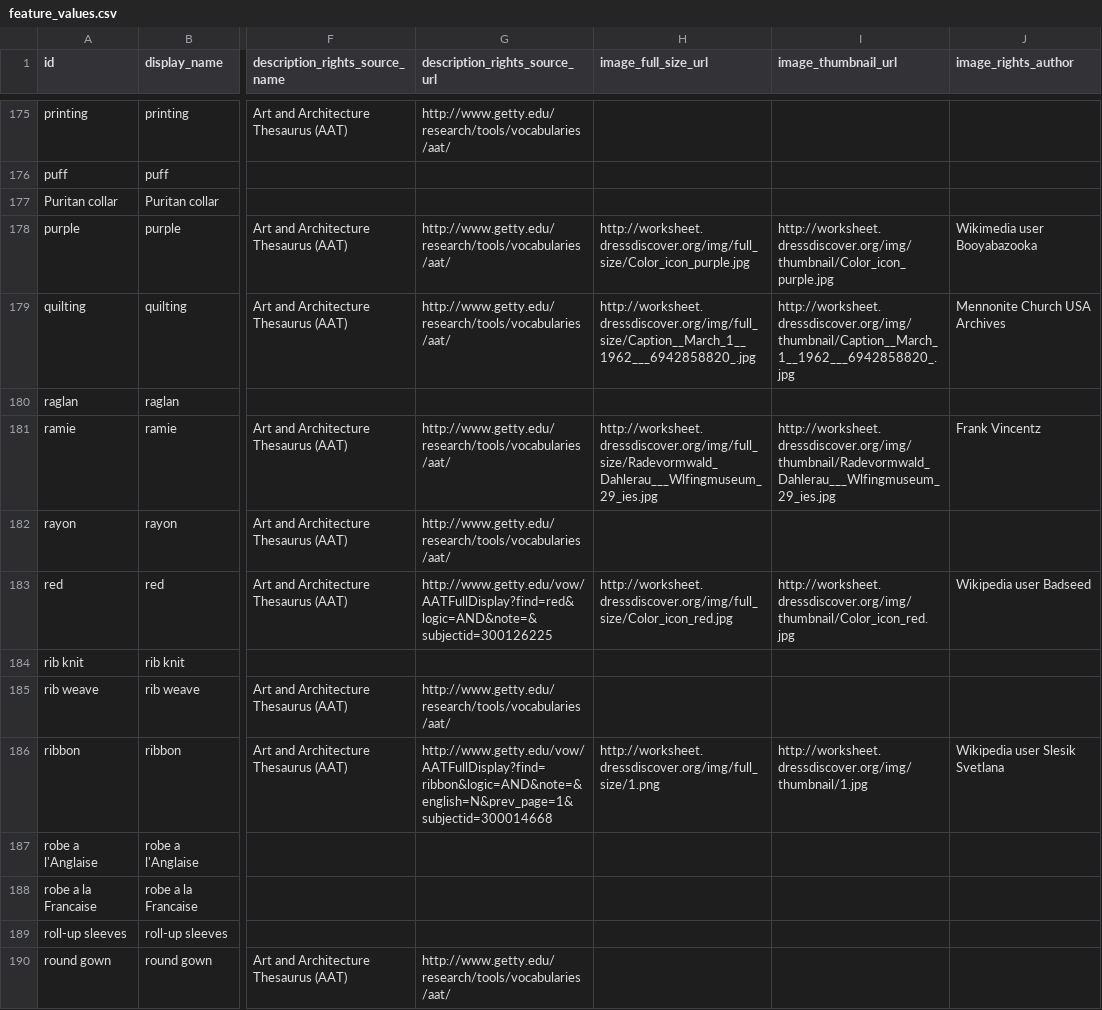
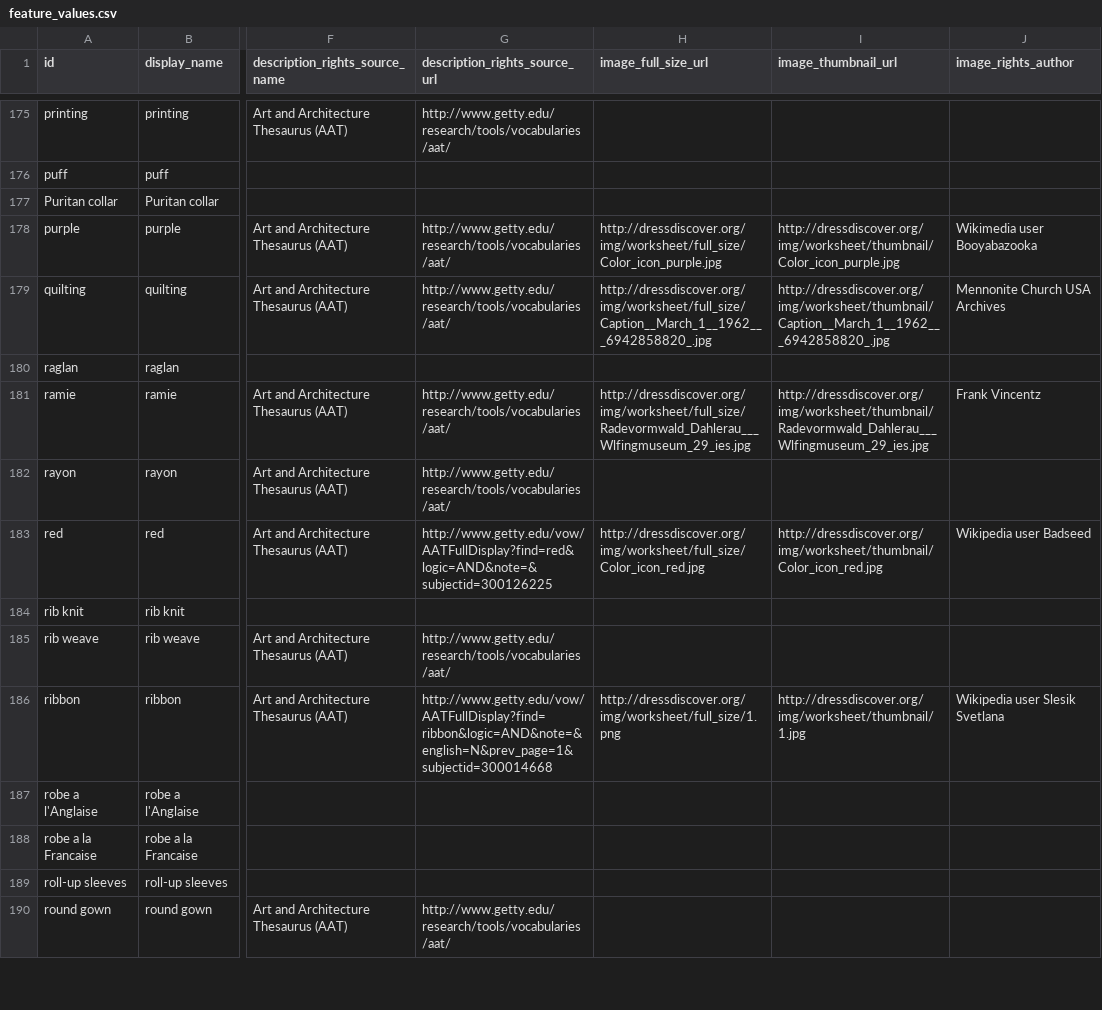
Before and after one commit to minorg/dressdiscover, a CSV file: ts/definitions/feature_values.csv, drawn as a sheet; only a part is shown, gaps mark what is left out; the diff covers the shown part only; the diff names each change by its address in the sheet, - before the commit and + after, or states it on an @@ line.

Commit message:
update feature value image URLs

```diff
--- a/ts/definitions/feature_values.csv
+++ b/ts/definitions/feature_values.csv
-H178 (image_full_size_url): http://worksheet.dressdiscover.org/img/full_size/Color_icon_purple.jpg
+H178 (image_full_size_url): http://dressdiscover.org/img/worksheet/full_size/Color_icon_purple.jpg
-I178 (image_thumbnail_url): http://worksheet.dressdiscover.org/img/thumbnail/Color_icon_purple.jpg
+I178 (image_thumbnail_url): http://dressdiscover.org/img/worksheet/thumbnail/Color_icon_purple.jpg
-H179 (image_full_size_url): http://worksheet.dressdiscover.org/img/full_size/Caption__March_1__1962___6942858820_.jpg
+H179 (image_full_size_url): http://dressdiscover.org/img/worksheet/full_size/Caption__March_1__1962___6942858820_.jpg
-I179 (image_thumbnail_url): http://worksheet.dressdiscover.org/img/thumbnail/Caption__March_1__1962___6942858820_.jpg
+I179 (image_thumbnail_url): http://dressdiscover.org/img/worksheet/thumbnail/Caption__March_1__1962___6942858820_.jpg
-H181 (image_full_size_url): http://worksheet.dressdiscover.org/img/full_size/Radevormwald_Dahlerau___Wlfingmuseum_29_ies.jpg
+H181 (image_full_size_url): http://dressdiscover.org/img/worksheet/full_size/Radevormwald_Dahlerau___Wlfingmuseum_29_ies.jpg
-I181 (image_thumbnail_url): http://worksheet.dressdiscover.org/img/thumbnail/Radevormwald_Dahlerau___Wlfingmuseum_29_ies.jpg
+I181 (image_thumbnail_url): http://dressdiscover.org/img/worksheet/thumbnail/Radevormwald_Dahlerau___Wlfingmuseum_29_ies.jpg
-H183 (image_full_size_url): http://worksheet.dressdiscover.org/img/full_size/Color_icon_red.jpg
+H183 (image_full_size_url): http://dressdiscover.org/img/worksheet/full_size/Color_icon_red.jpg
-I183 (image_thumbnail_url): http://worksheet.dressdiscover.org/img/thumbnail/Color_icon_red.jpg
+I183 (image_thumbnail_url): http://dressdiscover.org/img/worksheet/thumbnail/Color_icon_red.jpg
-H186 (image_full_size_url): http://worksheet.dressdiscover.org/img/full_size/1.png
+H186 (image_full_size_url): http://dressdiscover.org/img/worksheet/full_size/1.png
-I186 (image_thumbnail_url): http://worksheet.dressdiscover.org/img/thumbnail/1.jpg
+I186 (image_thumbnail_url): http://dressdiscover.org/img/worksheet/thumbnail/1.jpg
```
Also changed, not shown: 150 edited cells elsewhere in this file.
